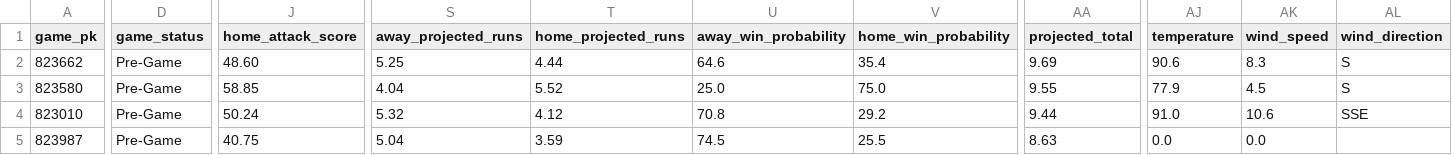
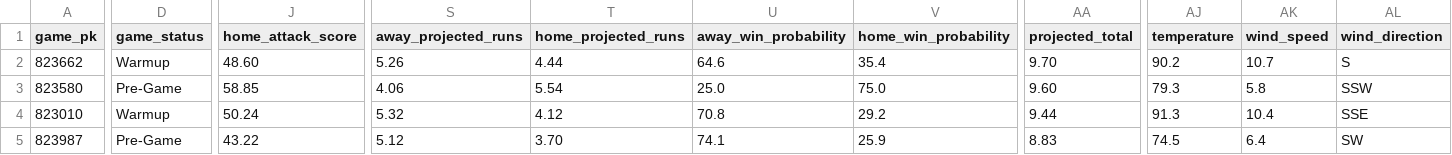
Before and after one commit to SSpeterson2b/launchpoint-hr, a CSV file: data/daily_game_predictions.csv, drawn as a sheet; only a part is shown, gaps mark what is left out; the diff covers the shown part only; the diff names each change by its address in the sheet, - before the commit and + after, or states it on an @@ line.

Commit message:
Update public MLB Game Edge predictions

```diff
--- a/data/daily_game_predictions.csv
+++ b/data/daily_game_predictions.csv
-D2 (game_status): Pre-Game
+D2 (game_status): Warmup
-S2 (away_projected_runs): 5.25
+S2 (away_projected_runs): 5.26
-AA2 (projected_total): 9.69
+AA2 (projected_total): 9.70
-AJ2 (temperature): 90.6
+AJ2 (temperature): 90.2
-AK2 (wind_speed): 8.3
+AK2 (wind_speed): 10.7
-S3 (away_projected_runs): 4.04
+S3 (away_projected_runs): 4.06
-T3 (home_projected_runs): 5.52
+T3 (home_projected_runs): 5.54
-AA3 (projected_total): 9.55
+AA3 (projected_total): 9.60
-AJ3 (temperature): 77.9
+AJ3 (temperature): 79.3
-AK3 (wind_speed): 4.5
+AK3 (wind_speed): 5.8
-AL3 (wind_direction): S
+AL3 (wind_direction): SSW
-D4 (game_status): Pre-Game
+D4 (game_status): Warmup
-AJ4 (temperature): 91.0
+AJ4 (temperature): 91.3
-AK4 (wind_speed): 10.6
+AK4 (wind_speed): 10.4
-J5 (home_attack_score): 40.75
+J5 (home_attack_score): 43.22
-S5 (away_projected_runs): 5.04
+S5 (away_projected_runs): 5.12
-T5 (home_projected_runs): 3.59
+T5 (home_projected_runs): 3.70
-U5 (away_win_probability): 74.5
+U5 (away_win_probability): 74.1
-V5 (home_win_probability): 25.5
+V5 (home_win_probability): 25.9
-AA5 (projected_total): 8.63
+AA5 (projected_total): 8.83
-AJ5 (temperature): 0.0
+AJ5 (temperature): 74.5
-AK5 (wind_speed): 0.0
+AK5 (wind_speed): 6.4
-AL5 (wind_direction): (empty)
+AL5 (wind_direction): SW
```
Also changed, not shown: 114 edited cells elsewhere in this file.
